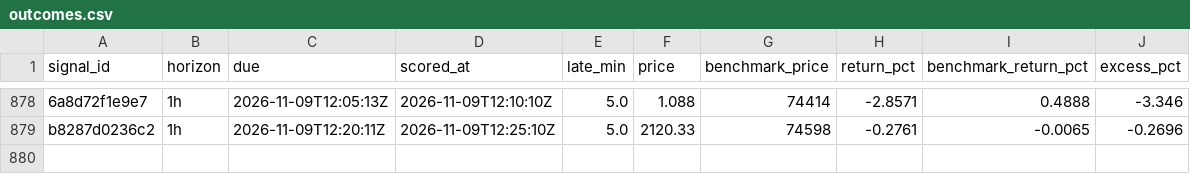
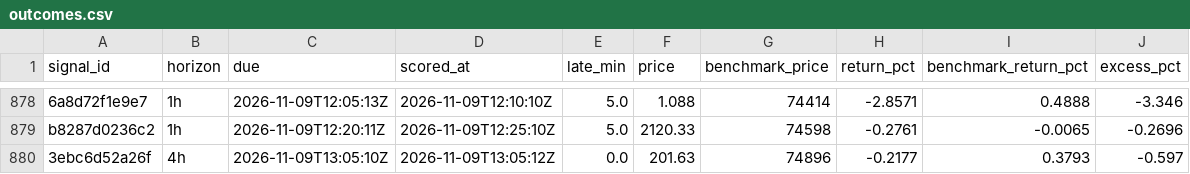
Before and after one commit to hpintojr/crypto-scanner, a CSV file: data/outcomes.csv, drawn as a sheet; only a part is shown, gaps mark what is left out; the diff names each change by its address in the sheet, - before the commit and + after, or states it on an @@ line.

```diff
--- a/data/outcomes.csv
+++ b/data/outcomes.csv
+row 880: 3ebc6d52a26f | 4h | 2026-11-09T13:05:10Z | 2026-11-09T13:05:12Z | 0.0 | 201.63 | 74896 | -0.2177 | 0.3793 | -0.597
```
Also changed, not shown: data/signals.csv, 7 other files.
